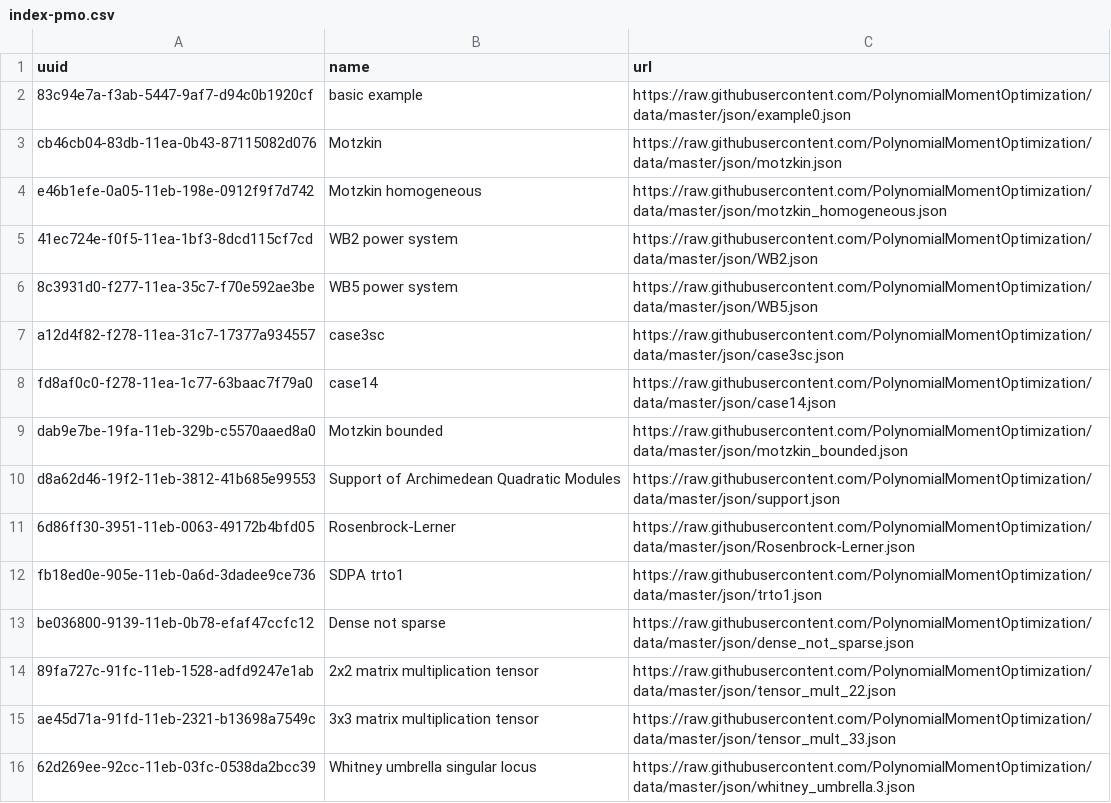
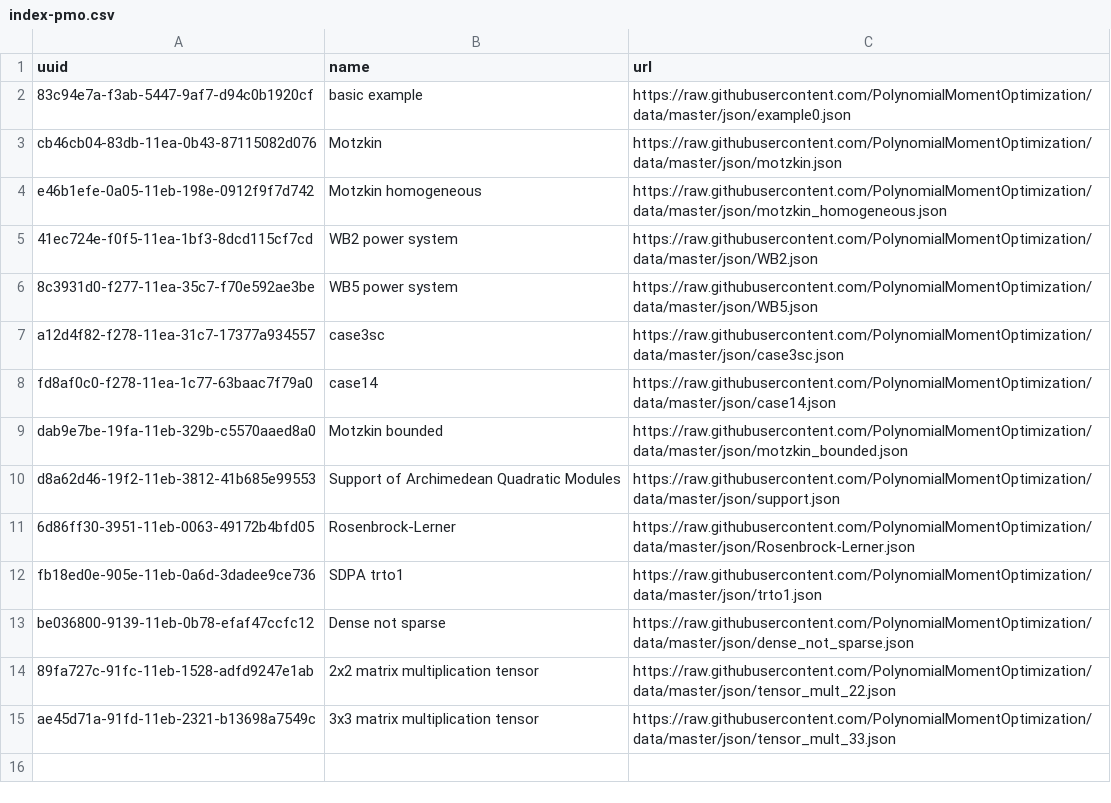
Before and after one commit to PolynomialMomentOptimization/data, a CSV file: registries/index-pmo.csv, drawn as a sheet.

Commit message:
rm whitney_umbrella.3.json

```diff
--- a/registries/index-pmo.csv
+++ b/registries/index-pmo.csv
@@ -15,2 +15 @@ be036800-9139-11eb-0b78-efaf47ccfc12,Dense not sparse,https://raw.githubusercont
 ae45d71a-91fd-11eb-2321-b13698a7549c,3x3 matrix multiplication tensor,https://raw.githubusercontent.com/PolynomialMomentOptimization/data/master/json/tensor_mult_33.json
-62d269ee-92cc-11eb-03fc-0538da2bcc39,Whitney umbrella singular locus,https://raw.githubusercontent.com/PolynomialMomentOptimization/data/master/json/whitney_umbrella.3.json
```
Also changed, not shown: 1 other file.
